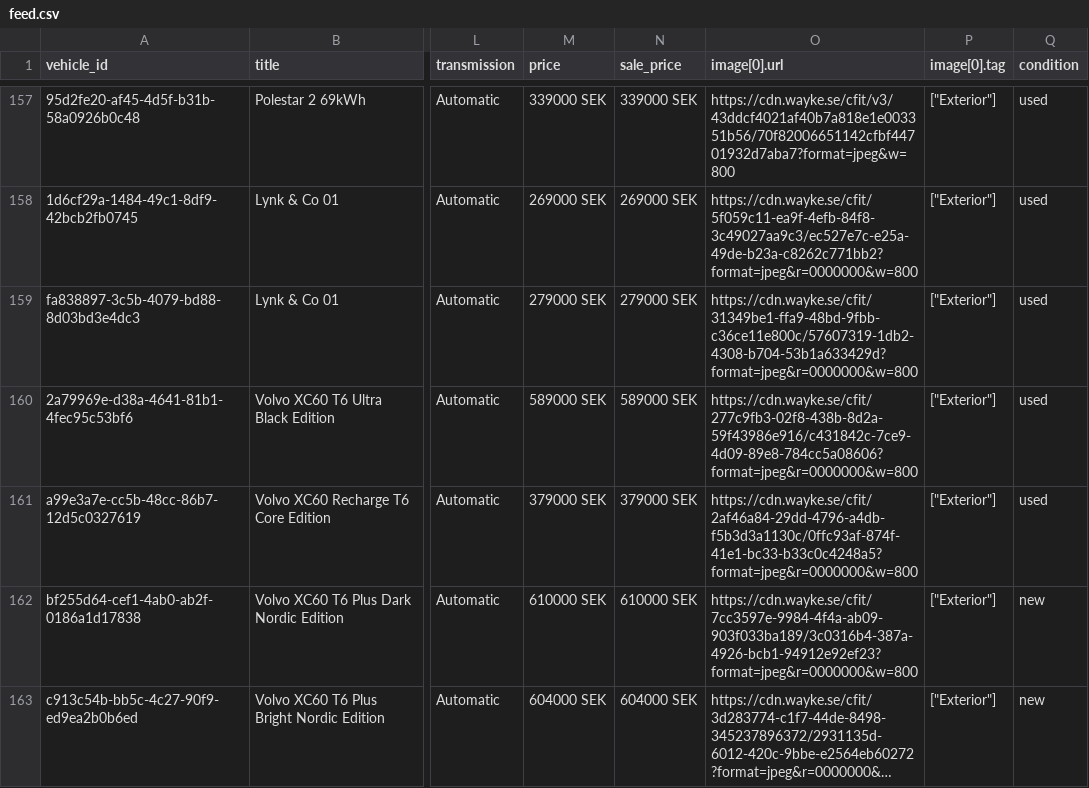
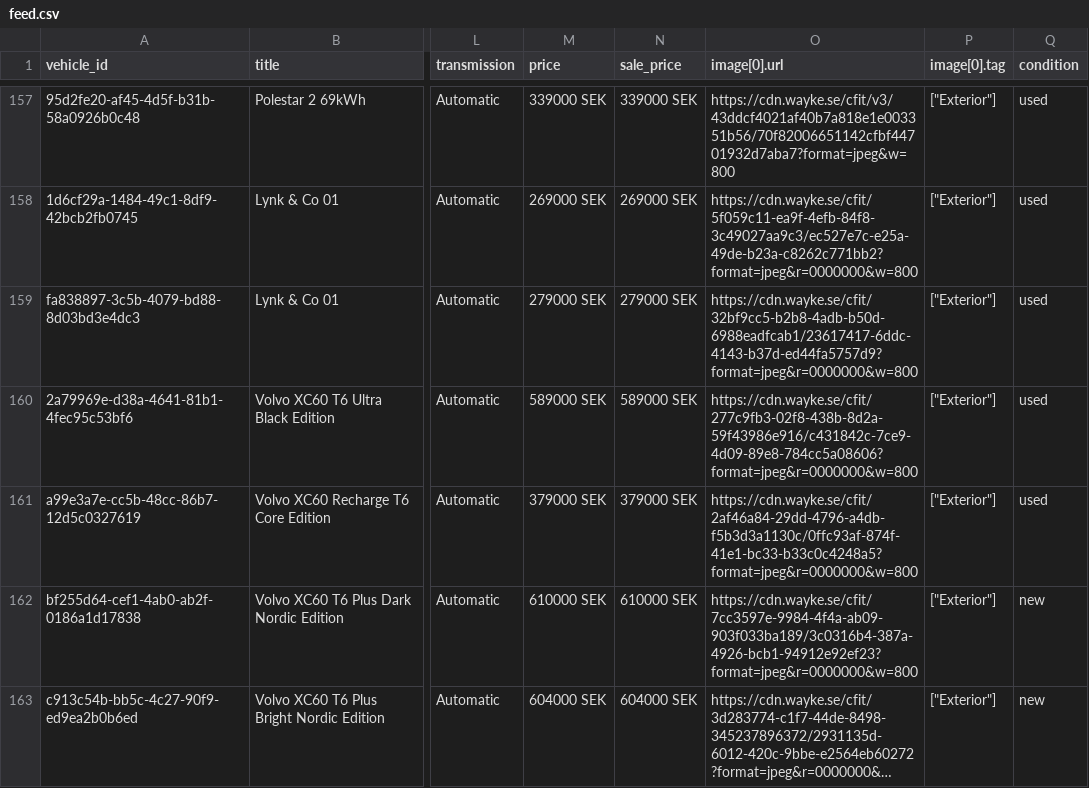
Before and after one commit to Milad-vivamedia/borasbil-facebook-feed, a CSV file: feed.csv, drawn as a sheet; only a part is shown, gaps mark what is left out; long unchanged cells end in …; the diff names each change by its address in the sheet, - before the commit and + after, or states it on an @@ line.

Commit message:
Update feed 636b492ede17f28a9ce0ffe93aae6695e222b00f

```diff
--- a/feed.csv
+++ b/feed.csv
-O159 (image[0].url): https://cdn.wayke.se/cfit/31349be1-ffa9-48bd-9fbb-c36ce11e800c/57607319-1db2-4308-b704-53b1a633429d?format=jpeg&r=0000000&w=800
+O159 (image[0].url): https://cdn.wayke.se/cfit/32bf9cc5-b2b8-4adb-b50d-6988eadfcab1/23617417-6ddc-4143-b37d-ed44fa5757d9?format=jpeg&r=0000000&w=800
```
Also changed, not shown: 2 other files.
